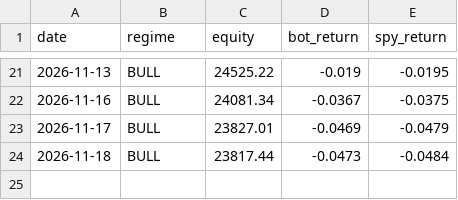
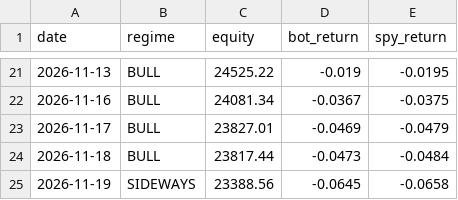
Before and after one commit to shubhamkumarsingh91-lgtm/AI-Paper-Trading-Bot, a CSV file: state/regime_scorecard.csv, drawn as a sheet; only a part is shown, gaps mark what is left out.

```diff
--- a/state/regime_scorecard.csv
+++ b/state/regime_scorecard.csv
@@ -24 +24,2 @@ date,regime,equity,bot_return,spy_return
 2026-11-18,BULL,23817.44,-0.0473,-0.0484
+2026-11-19,SIDEWAYS,23388.56,-0.0645,-0.0658
```
Also changed, not shown: state/regime_shadow_log.csv, 2 other files.
